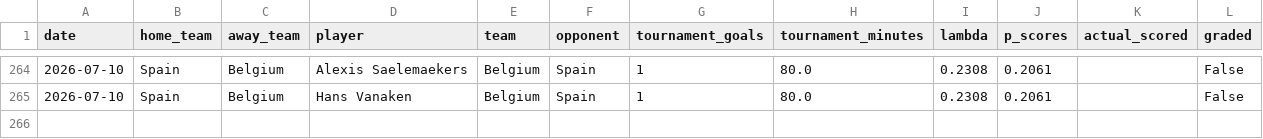
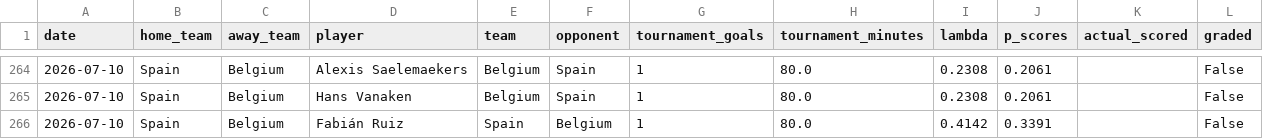
Before and after one commit to yuschajp/mlb_hits_model, a CSV file: data/ledger/wc_gs_predictions_log.csv, drawn as a sheet; only a part is shown, gaps mark what is left out.

```diff
--- a/data/ledger/wc_gs_predictions_log.csv
+++ b/data/ledger/wc_gs_predictions_log.csv
@@ -265 +265,2 @@ date,home_team,away_team,player,team,opponent,tournament_goals,tournament_minute
 2026-07-10,Spain,Belgium,Hans Vanaken,Belgium,Spain,1,80.0,0.2308,0.2061,,False
+2026-07-10,Spain,Belgium,Fabián Ruiz,Spain,Belgium,1,80.0,0.4142,0.3391,,False
```
Also changed, not shown: data/ledger/k_predictions_log.csv, data/ledger/wc_predictions_log.csv, 2 other files.
